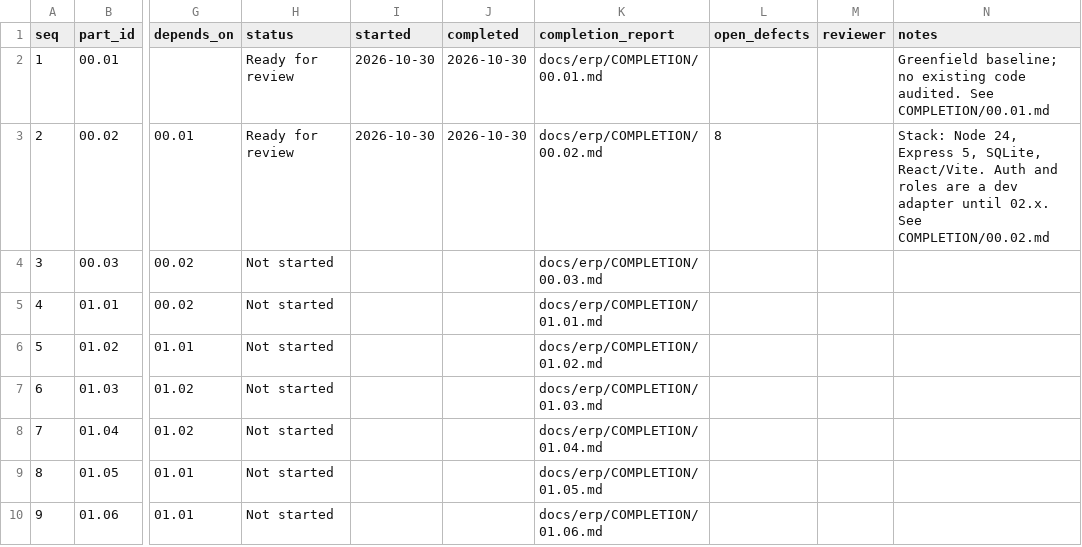
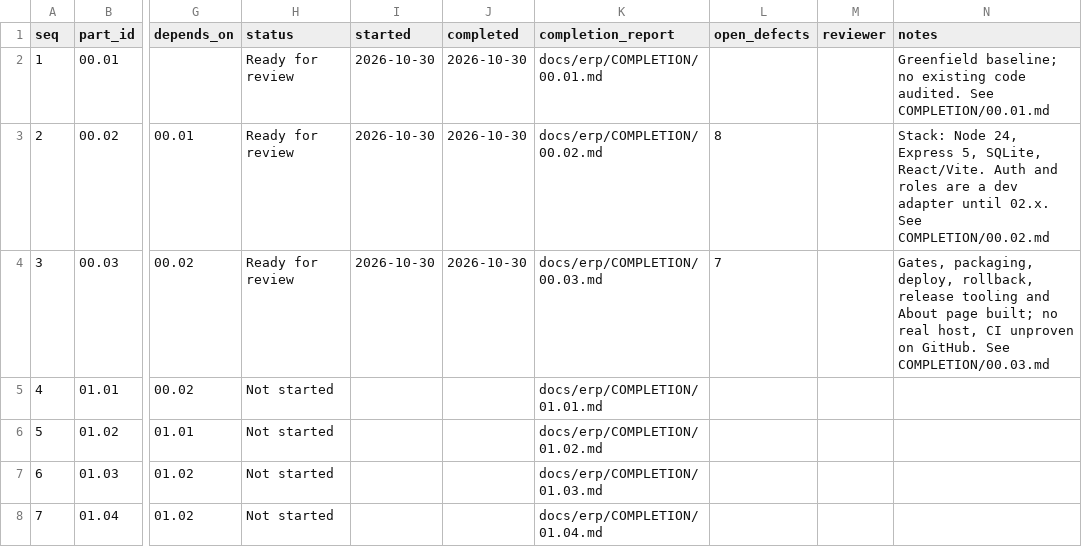
Before and after one commit to sahaainfra/ERP_SAP-CLS, a CSV file: docs/erp/PROGRESS.csv, drawn as a sheet; only a part is shown, gaps mark what is left out; the shorter side is filled out with more unchanged rows; the diff names each change by its address in the sheet, - before the commit and + after, or states it on an @@ line.

```diff
--- a/docs/erp/PROGRESS.csv
+++ b/docs/erp/PROGRESS.csv
-H4 (status): Not started
+H4 (status): Ready for review
-I4 (started): (empty)
+I4 (started): 2026-10-30
-J4 (completed): (empty)
+J4 (completed): 2026-10-30
-L4 (open_defects): (empty)
+L4 (open_defects): 7
-N4 (notes): (empty)
+N4 (notes): Gates, packaging, deploy, rollback, release tooling and About page built; no real host, CI unproven on GitHub. See COMPLETION/00.03.md
```
Also changed, not shown: docs/erp/DISCOVERY/GAP_REGISTER.csv, 47 other files.
